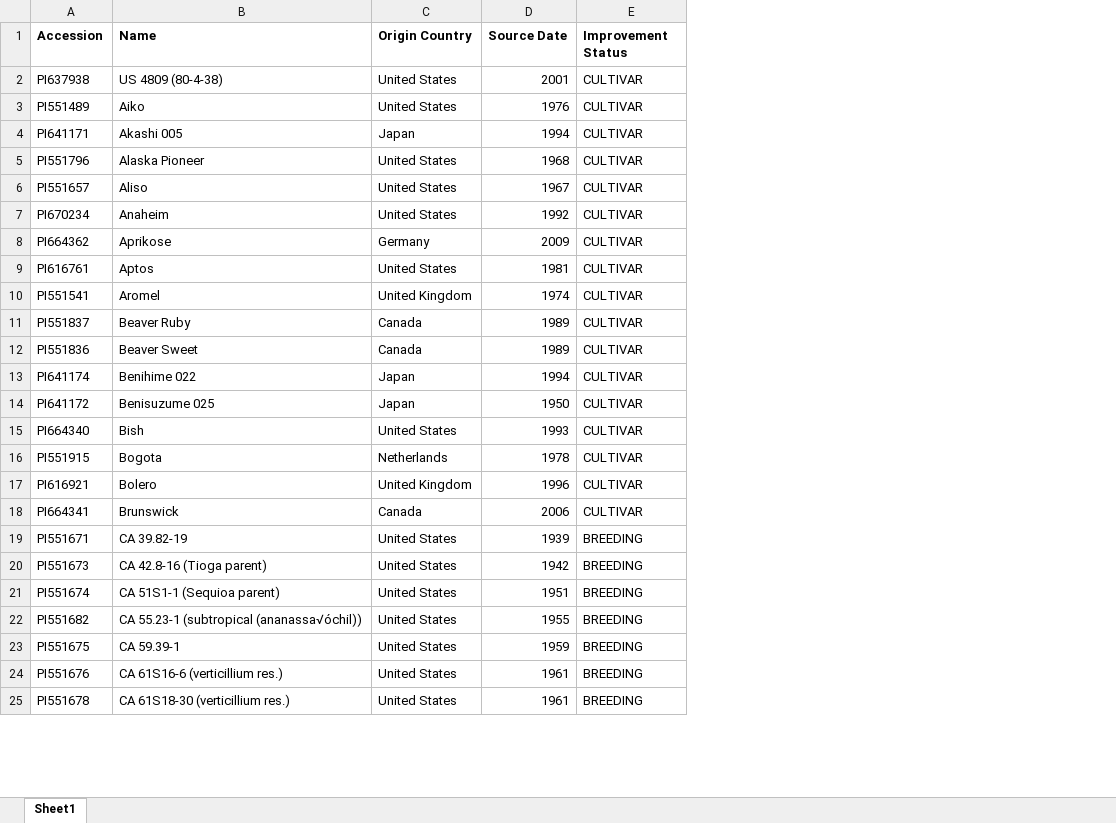
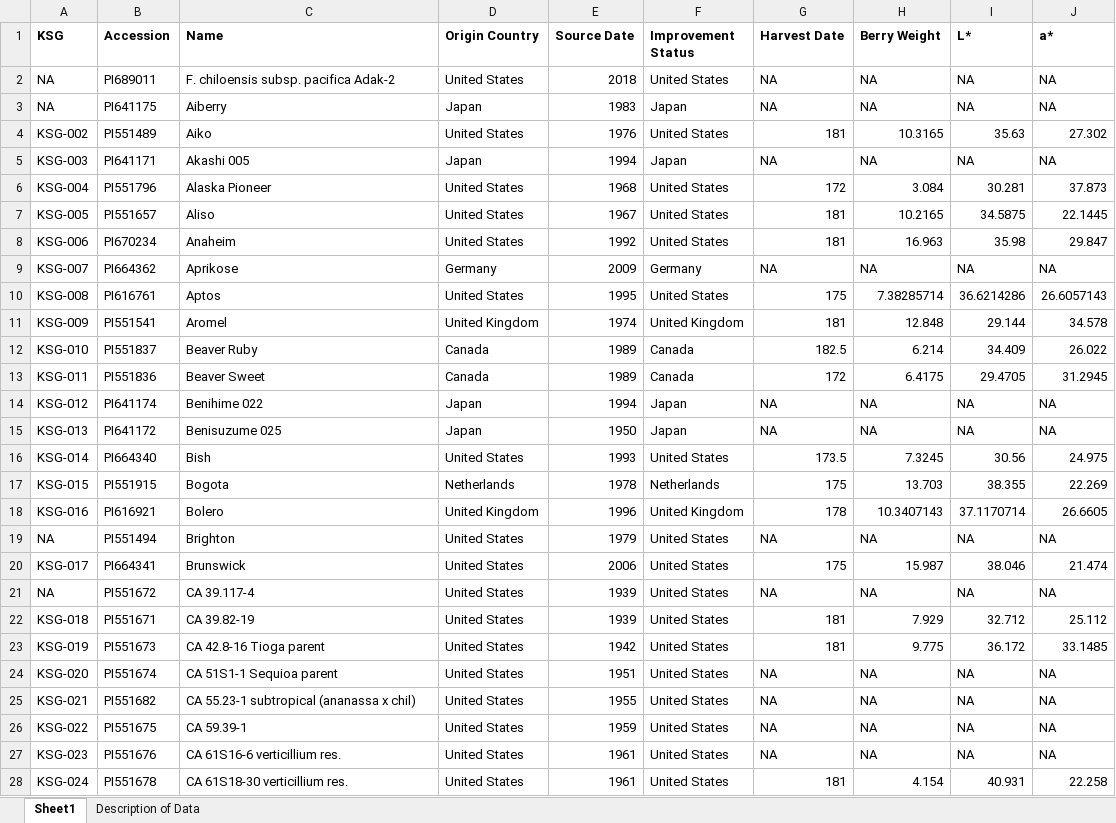
Before and after one commit to MigicovskyLab/strawberry_voc_analysis, an Excel workbook: Suppl_data/Supplementary_Table_S2_accession_descriptions.xlsx, sheet Sheet1, drawn as a sheet; only a part is shown; values as stored, in another font and other column widths than the file's, no borders; charts and pictures not drawn; removed rows and columns are numbered as before the commit, all else as after; the diff covers the shown part only; the diff names each change by its address in the sheet, - before the commit and + after, or states it on an @@ line.

Commit message:
Update to paths and supplement

```diff
--- a/Suppl_data/Supplementary_Table_S2_accession_descriptions.xlsx (sheet Sheet1)
+++ b/Suppl_data/Supplementary_Table_S2_accession_descriptions.xlsx (sheet Sheet1)
+sheet tab: Description of Data
+column A (KSG), rows 4-18: KSG-002 | KSG-003 | KSG-004 | KSG-005 | KSG-006 | KSG-007 | KSG-008 | KSG-009 | KSG-010 | KSG-011 | KSG-012 | KSG-013 | KSG-014 | KSG-015 | KSG-016; row 20: KSG-017; rows 22-28: KSG-018 | KSG-019 | KSG-020 | KSG-021 | KSG-022 | KSG-023 | KSG-024
+column G (Harvest Date), rows 4-18: 181 | NA | 172 | 181 | 181 | NA | 175 | 181 | 182.5 | 172 | NA | NA | 173.5 | 175 | 178; row 20: 175; rows 22-28: 181 | 181 | NA | NA | NA | NA | 181
+column H (Berry Weight), rows 4-18: 10.3165 | NA | 3.084 | 10.2165 | 16.963 | NA | 7.38285714 | 12.848 | 6.214 | 6.4175 | NA | NA | 7.3245 | 13.703 | 10.3407143; row 20: 15.987; rows 22-28: 7.929 | 9.775 | NA | NA | NA | NA | 4.154
+column I (L*), rows 4-18: 35.63 | NA | 30.281 | 34.5875 | 35.98 | NA | 36.6214286 | 29.144 | 34.409 | 29.4705 | NA | NA | 30.56 | 38.355 | 37.1170714; row 20: 38.046; rows 22-28: 32.712 | 36.172 | NA | NA | NA | NA | 40.931
+column J (a*), rows 4-18: 27.302 | NA | 37.873 | 22.1445 | 29.847 | NA | 26.6057143 | 34.578 | 26.022 | 31.2945 | NA | NA | 24.975 | 22.269 | 26.6605; row 20: 21.474; rows 22-28: 25.112 | 33.1485 | NA | NA | NA | NA | 22.258
-row 2: PI637938 | US 4809 (80-4-38) | United States | 2001 | CULTIVAR
+row 2: NA | PI689011 | F. chiloensis subsp. pacifica Adak-2 | United States | 2018 | United States | NA | NA | NA | NA
+row 3: NA | PI641175 | Aiberry | Japan | 1983 | Japan | NA | NA | NA | NA
-F4 (Improvement Status): CULTIVAR
+F4 (Improvement Status): United States
-F5 (Improvement Status): CULTIVAR
+F5 (Improvement Status): Japan
-F6:F8 (Improvement Status): CULTIVAR
+F6:F8 (Improvement Status): United States
-F9 (Improvement Status): CULTIVAR
+F9 (Improvement Status): Germany
-E10 (Source Date): 1981
+E10 (Source Date): 1995
-F10 (Improvement Status): CULTIVAR
+F10 (Improvement Status): United States
-F11 (Improvement Status): CULTIVAR
+F11 (Improvement Status): United Kingdom
-F12:F13 (Improvement Status): CULTIVAR
+F12:F13 (Improvement Status): Canada
-F14:F15 (Improvement Status): CULTIVAR
+F14:F15 (Improvement Status): Japan
-F16 (Improvement Status): CULTIVAR
+F16 (Improvement Status): United States
-F17 (Improvement Status): CULTIVAR
+F17 (Improvement Status): Netherlands
-F18 (Improvement Status): CULTIVAR
+F18 (Improvement Status): United Kingdom
+row 19: NA | PI551494 | Brighton | United States | 1979 | United States | NA | NA | NA | NA
-D20 (Origin Country): Canada
+D20 (Origin Country): United States
-F20 (Improvement Status): CULTIVAR
+F20 (Improvement Status): United States
+row 21: NA | PI551672 | CA 39.117-4 | United States | 1939 | United States | NA | NA | NA | NA
-F22:F28 (Improvement Status): BREEDING
+F22:F28 (Improvement Status): United States
-C23 (Name): CA 42.8-16 (Tioga parent)
+C23 (Name): CA 42.8-16 Tioga parent
-C24 (Name): CA 51S1-1 (Sequioa parent)
+C24 (Name): CA 51S1-1 Sequioa parent
-C25 (Name): CA 55.23-1 (subtropical (ananassa√óchil))
+C25 (Name): CA 55.23-1 subtropical (ananassa x chil)
-C27 (Name): CA 61S16-6 (verticillium res.)
+C27 (Name): CA 61S16-6 verticillium res.
-C28 (Name): CA 61S18-30 (verticillium res.)
+C28 (Name): CA 61S18-30 verticillium res.
```
Also changed, not shown: 97 added rows, 10 removed rows and 323 edited cells elsewhere in this sheet, charts or pictures, Suppl_data/Supplemental_Table_S1_accession_planting.xlsx, Suppl_data/Supplementary_Table_S3_VOC_concentrations.xlsx, 31 other files.
